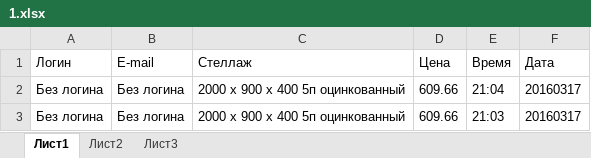
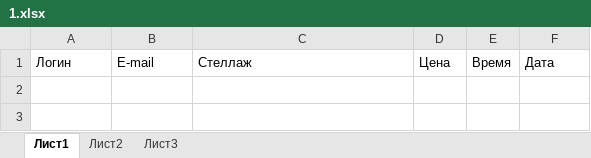
Before and after one commit to Kremenchuk/PPKremenchuk, an Excel workbook: 1.xlsx, sheet Лист1, drawn as a sheet; values as stored, in another font and other column widths than the file's, no borders; the diff names each change by its address in the sheet, - before the commit and + after, or states it on an @@ line.

Commit message:
25.02.2016

```diff
--- a/1.xlsx (sheet Лист1)
+++ b/1.xlsx (sheet Лист1)
-row 2: Без логина | Без логина | 2000 x 900 x 400 5п оцинкованный | 609.66 | 21:04 | 20160317
-row 3: Без логина | Без логина | 2000 x 900 x 400 5п оцинкованный | 609.66 | 21:03 | 20160317
```
Also changed, not shown: sheet Лист2.
